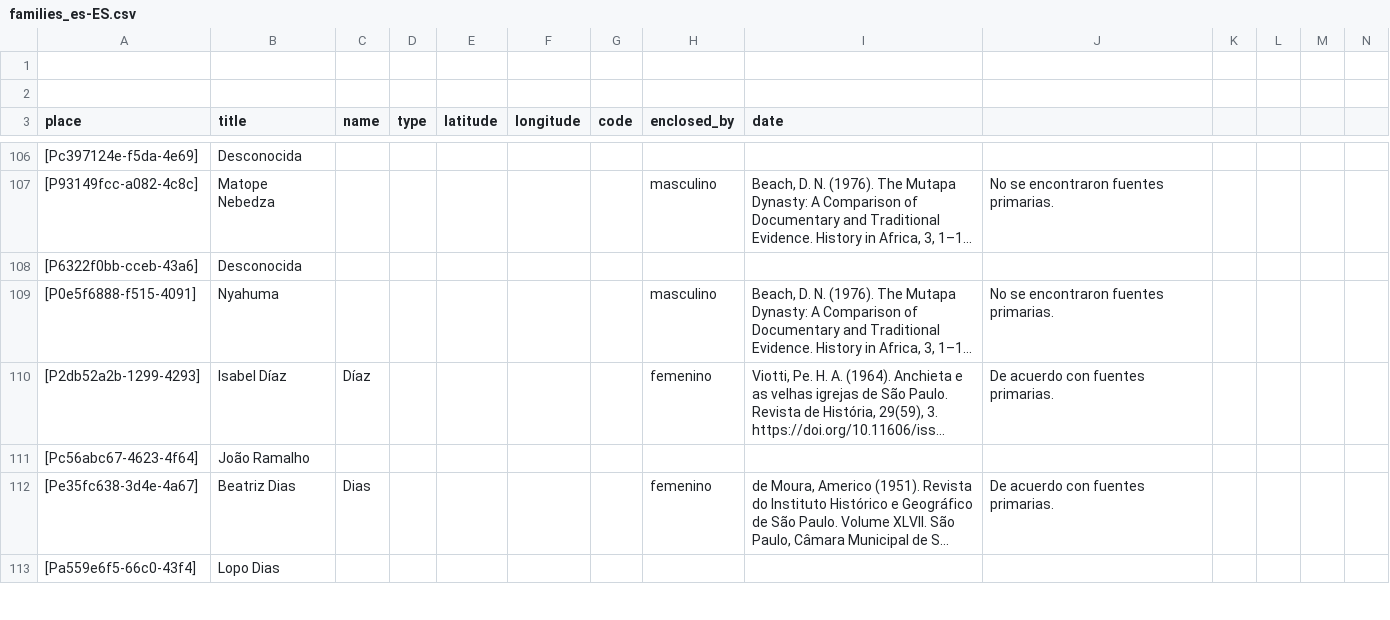
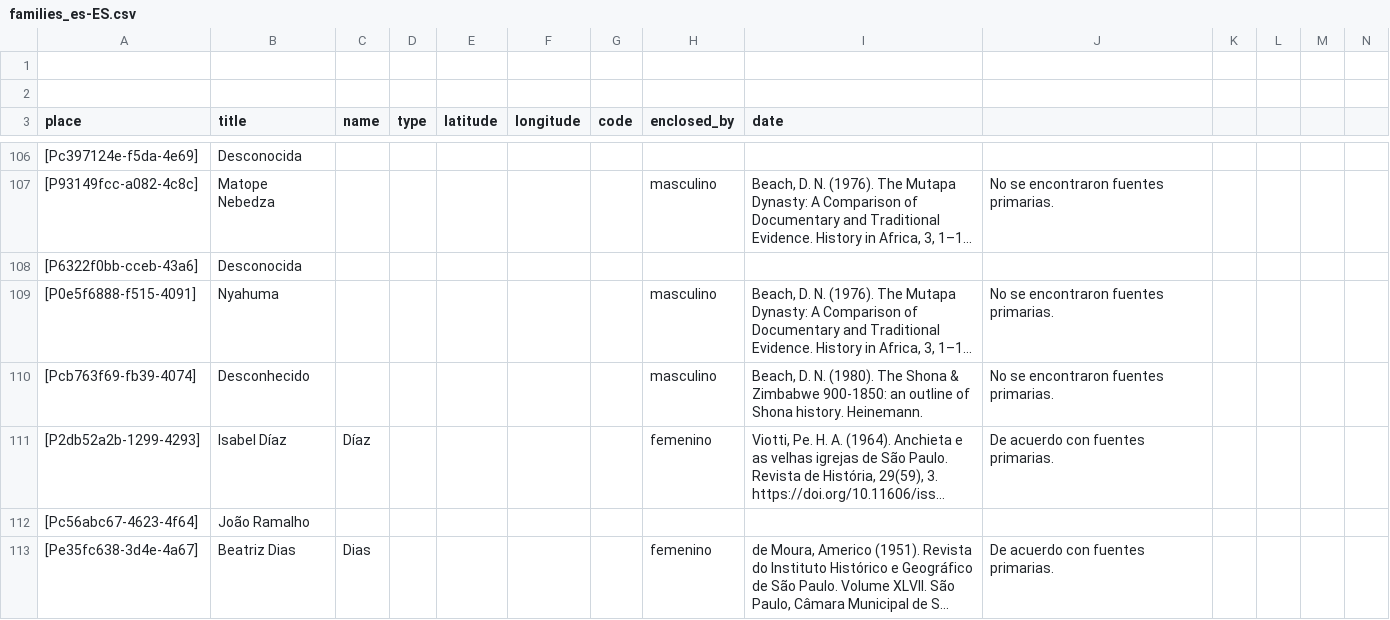
Before and after one commit to historytracers/historytracers, a CSV file: csv/families_es-ES.csv, drawn as a sheet; only a part is shown, gaps mark what is left out; the shorter side is filled out with more unchanged rows; long unchanged cells end in …; rows hold the shown columns only; the diff names each change by its address in the sheet, - before the commit and + after, or states it on an @@ line.

```diff
--- a/csv/families_es-ES.csv
+++ b/csv/families_es-ES.csv
+row 110: [Pcb763f69-fb39-4074] | Desconhecido |  |  |  |  |  | masculino | Beach, D. N. (1980). The Shona & Zimbabwe 900-1850: an outline of Shona history. Heinemann. | No se encontraron fuentes primarias.
```
Also changed, not shown: csv/5f37bf06-ba10-41ac-a656-777ac20c08e4_en-US.csv, csv/5f37bf06-ba10-41ac-a656-777ac20c08e4_es-ES.csv, 7 other files.
